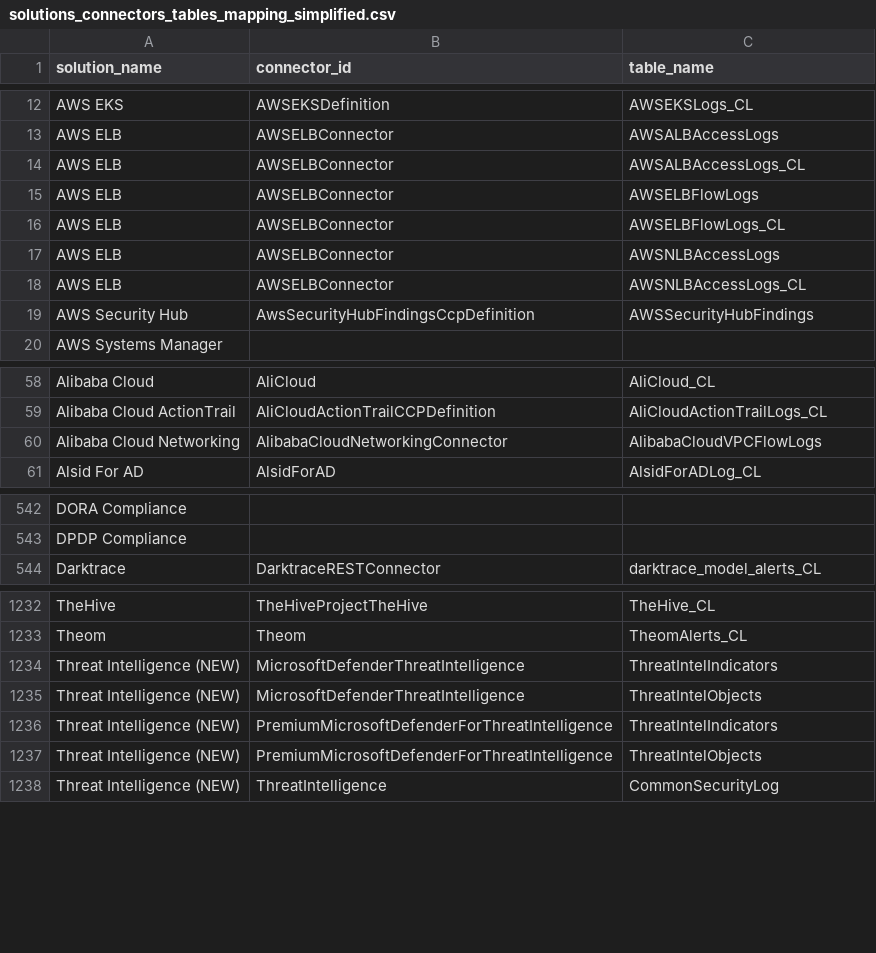
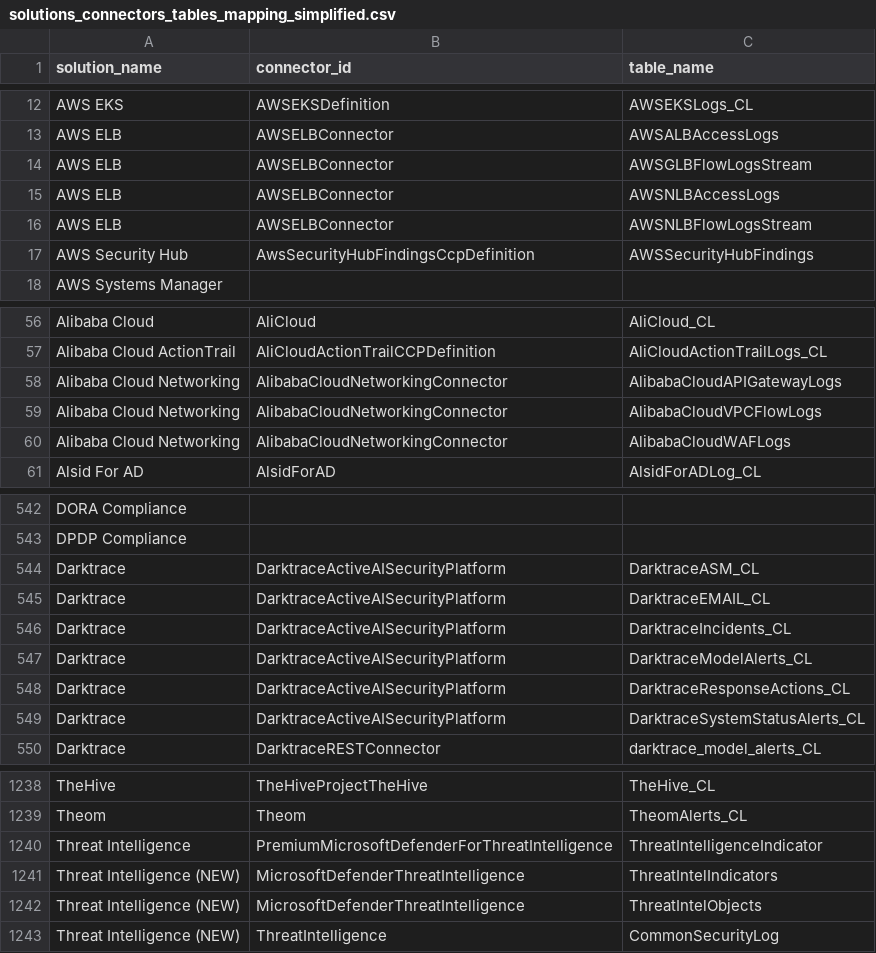
Before and after one commit to oshezaf/sentinelninja, a CSV file: Tools/Solutions Analyzer/solutions_connectors_tables_mapping_simplified.csv, drawn as a sheet; only a part is shown, gaps mark what is left out; the diff covers the shown part only.

```diff
--- a/Tools/Solutions Analyzer/solutions_connectors_tables_mapping_simplified.csv
+++ b/Tools/Solutions Analyzer/solutions_connectors_tables_mapping_simplified.csv
@@ -13,7 +13,5 @@
 "AWS ELB","AWSELBConnector","AWSALBAccessLogs"
-"AWS ELB","AWSELBConnector","AWSALBAccessLogs_CL"
-"AWS ELB","AWSELBConnector","AWSELBFlowLogs"
-"AWS ELB","AWSELBConnector","AWSELBFlowLogs_CL"
+"AWS ELB","AWSELBConnector","AWSGLBFlowLogsStream"
 "AWS ELB","AWSELBConnector","AWSNLBAccessLogs"
-"AWS ELB","AWSELBConnector","AWSNLBAccessLogs_CL"
+"AWS ELB","AWSELBConnector","AWSNLBFlowLogsStream"
 "AWS Security Hub","AwsSecurityHubFindingsCcpDefinition","AWSSecurityHubFindings"
@@ -59,3 +57,5 @@
 "Alibaba Cloud ActionTrail","AliCloudActionTrailCCPDefinition","AliCloudActionTrailLogs_CL"
+"Alibaba Cloud Networking","AlibabaCloudNetworkingConnector","AlibabaCloudAPIGatewayLogs"
 "Alibaba Cloud Networking","AlibabaCloudNetworkingConnector","AlibabaCloudVPCFlowLogs"
+"Alibaba Cloud Networking","AlibabaCloudNetworkingConnector","AlibabaCloudWAFLogs"
 "Alsid For AD","AlsidForAD","AlsidForADLog_CL"
@@ -543,2 +543,8 @@
 "DPDP Compliance","",""
+"Darktrace","DarktraceActiveAISecurityPlatform","DarktraceASM_CL"
+"Darktrace","DarktraceActiveAISecurityPlatform","DarktraceEMAIL_CL"
+"Darktrace","DarktraceActiveAISecurityPlatform","DarktraceIncidents_CL"
+"Darktrace","DarktraceActiveAISecurityPlatform","DarktraceModelAlerts_CL"
+"Darktrace","DarktraceActiveAISecurityPlatform","DarktraceResponseActions_CL"
+"Darktrace","DarktraceActiveAISecurityPlatform","DarktraceSystemStatusAlerts_CL"
 "Darktrace","DarktraceRESTConnector","darktrace_model_alerts_CL"
@@ -1233,6 +1239,5 @@
 "Theom","Theom","TheomAlerts_CL"
+"Threat Intelligence","PremiumMicrosoftDefenderForThreatIntelligence","ThreatIntelligenceIndicator"
 "Threat Intelligence (NEW)","MicrosoftDefenderThreatIntelligence","ThreatIntelIndicators"
 "Threat Intelligence (NEW)","MicrosoftDefenderThreatIntelligence","ThreatIntelObjects"
-"Threat Intelligence (NEW)","PremiumMicrosoftDefenderForThreatIntelligence","ThreatIntelIndicators"
-"Threat Intelligence (NEW)","PremiumMicrosoftDefenderForThreatIntelligence","ThreatIntelObjects"
 "Threat Intelligence (NEW)","ThreatIntelligence","CommonSecurityLog"
```
Also changed, not shown: 4 added rows, 1 removed row and 7 edited cells elsewhere in this file, Tools/Solutions Analyzer/solutions.csv, Tools/Solutions Analyzer/tables.csv, 2 other files.
